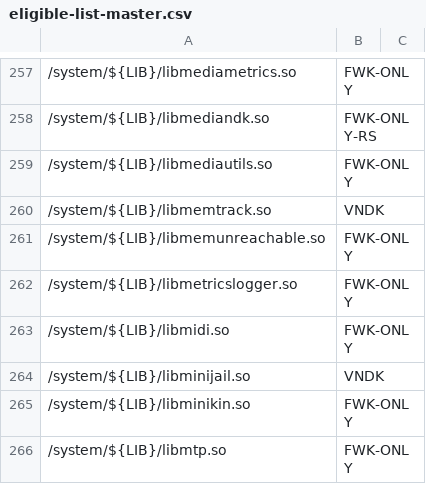
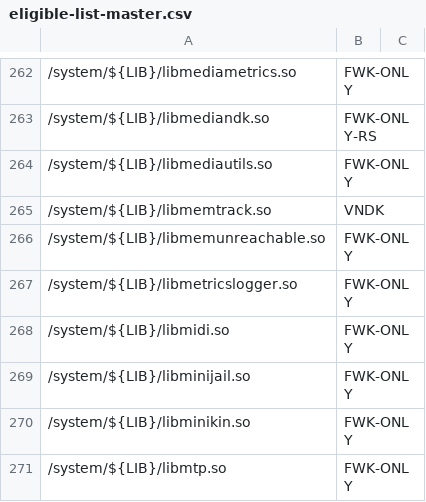
Before and after one commit to bluestacks/development-a16, a CSV file: vndk/tools/definition-tool/datasets/eligible-list-master.csv, drawn as a sheet; only a part is shown, gaps mark what is left out; addresses are those after the commit; the diff covers the shown part only; the diff names each change by its address in the sheet, - before the commit and + after, or states it on an @@ line.

Commit message:
vndk-def: Update eligible-list-master.csv
This commit updates eligible-list-master.csv with the tool
./tools/update_dataset.py (without manual changes):

* Add VNDK:
  * android.hardware.broadcastradio@2.0.so
  * android.hardware.camera.device@3.4.so
  * android.hardware.camera.metadata@3.3.so
* Changed to FWK-ONLY:
  * libkeymaster_staging.so
  * libminijail.so
* Removed:
  * tests.vendor@1.0.so
  * tests.vendor@1.1.so
* Add FWK-ONLY and VND-ONLY:
  * hidl.tests.vendor@1.0.so
  * hidl.tests.vendor@1.1.so

Test: Run vndk_definition_tool.py and several false VNDK violations
disappear.
Change-Id: Ied58f3ee2b526633f916ea276cfe1430b0ac0056

```diff
--- a/vndk/tools/definition-tool/datasets/eligible-list-master.csv
+++ b/vndk/tools/definition-tool/datasets/eligible-list-master.csv
-B269: VNDK
+B269: FWK-ONLY
```
Also changed, not shown: 10 added rows, 4 removed rows, 28 moved rows and 1 edited cell elsewhere in this file.
